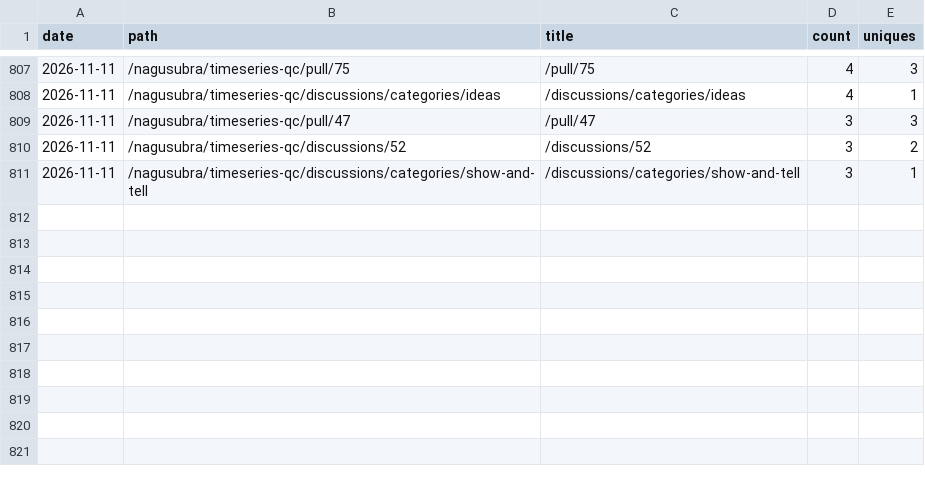
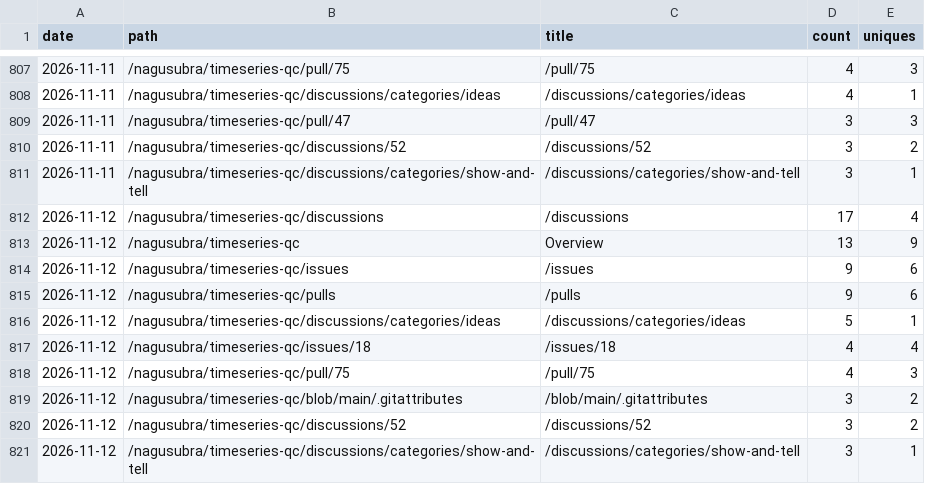
Before and after one commit to nagusubra/traffic, a CSV file: .metrics/data/timeseries-qc/paths.csv, drawn as a sheet; only a part is shown, gaps mark what is left out.

```diff
--- a/.metrics/data/timeseries-qc/paths.csv
+++ b/.metrics/data/timeseries-qc/paths.csv
@@ -811 +811,11 @@ date,path,title,count,uniques
 2026-11-11,/nagusubra/timeseries-qc/discussions/categories/show-and-tell,/discussions/categories/show-and-tell,3,1
+2026-11-12,/nagusubra/timeseries-qc/discussions,/discussions,17,4
+2026-11-12,/nagusubra/timeseries-qc,Overview,13,9
+2026-11-12,/nagusubra/timeseries-qc/issues,/issues,9,6
+2026-11-12,/nagusubra/timeseries-qc/pulls,/pulls,9,6
+2026-11-12,/nagusubra/timeseries-qc/discussions/categories/ideas,/discussions/categories/ideas,5,1
+2026-11-12,/nagusubra/timeseries-qc/issues/18,/issues/18,4,4
+2026-11-12,/nagusubra/timeseries-qc/pull/75,/pull/75,4,3
+2026-11-12,/nagusubra/timeseries-qc/blob/main/.gitattributes,/blob/main/.gitattributes,3,2
+2026-11-12,/nagusubra/timeseries-qc/discussions/52,/discussions/52,3,2
+2026-11-12,/nagusubra/timeseries-qc/discussions/categories/show-and-tell,/discussions/categories/show-and-tell,3,1
```
Also changed, not shown: .metrics/data/AI-customer-counter/clones.csv, .metrics/data/AI-customer-counter/paths.csv, 9 other files.
